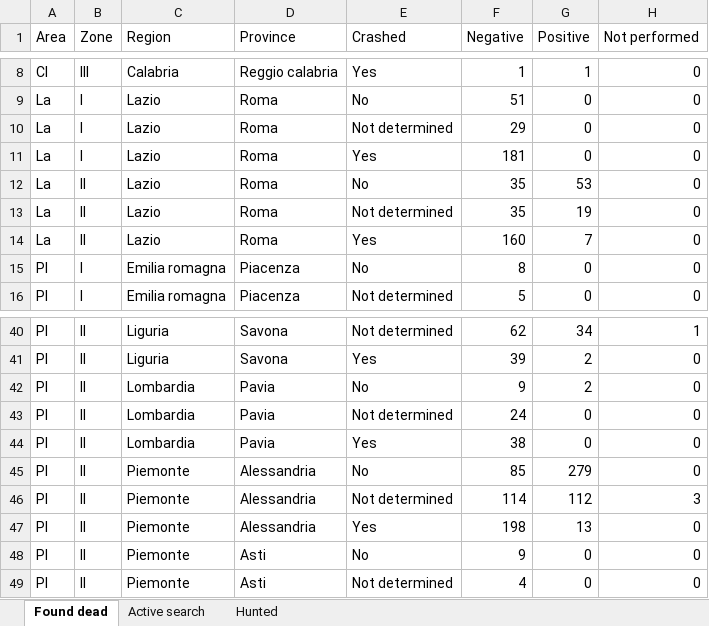
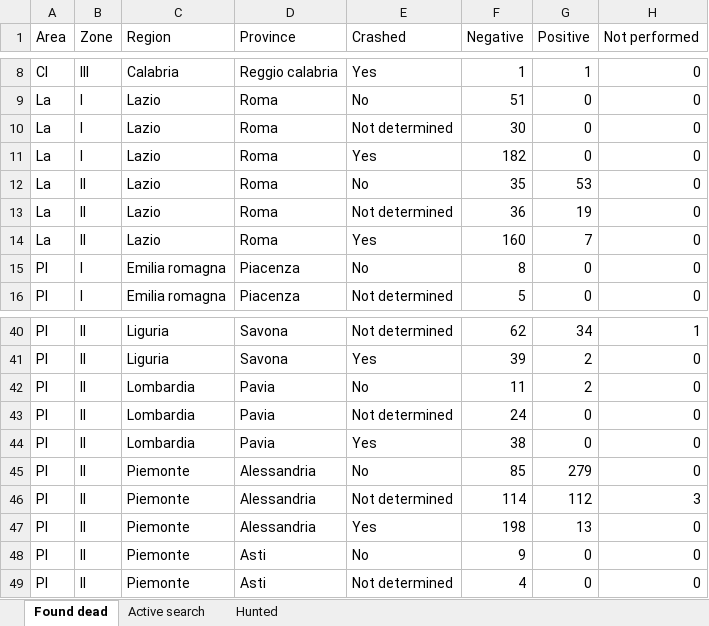
Before and after one commit to IZSAM-StatGIS/ReportPSA, an Excel workbook: Download/wild_boar_ZR.xlsx, sheet Found dead, drawn as a sheet; only a part is shown, gaps mark what is left out; values as stored, in another font and other column widths than the file's, no borders; the diff names each change by its address in the sheet, - before the commit and + after, or states it on an @@ line.

```diff
--- a/Download/wild_boar_ZR.xlsx (sheet Found dead)
+++ b/Download/wild_boar_ZR.xlsx (sheet Found dead)
-F10 (Negative): 29
+F10 (Negative): 30
-F11 (Negative): 181
+F11 (Negative): 182
-F13 (Negative): 35
+F13 (Negative): 36
-F42 (Negative): 9
+F42 (Negative): 11
```
Also changed, not shown: sheet Hunted, Download/Capi_ZP.xlsx, Download/Capi_ZR.xlsx, 39 other files.
